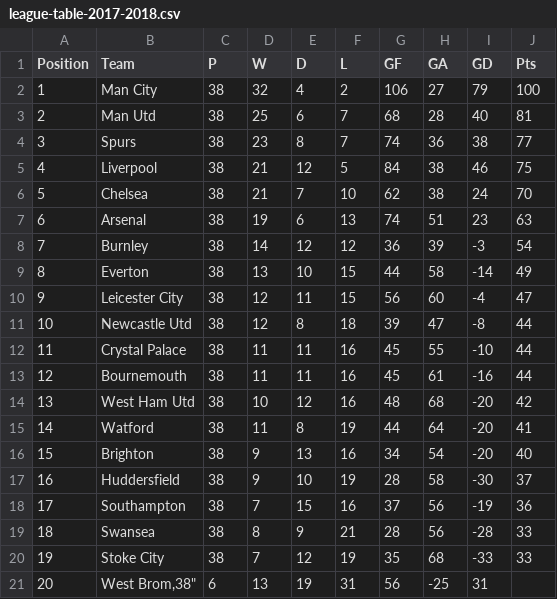
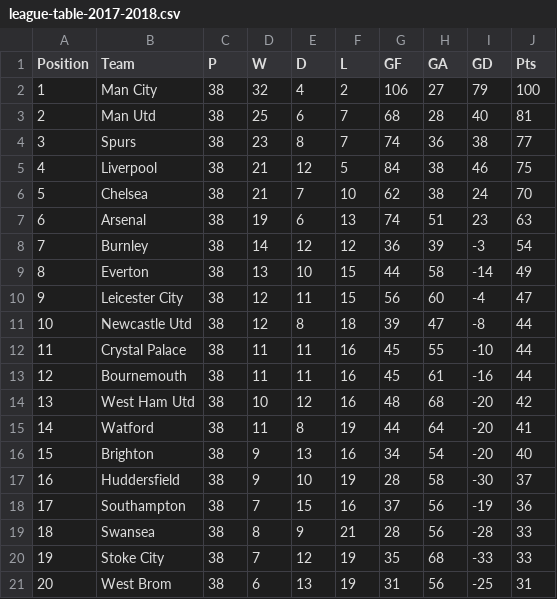
Before and after one commit to chrishaining/python_stats_with_numpy, a CSV file: football_ratings/league-table-2017-2018.csv, drawn as a sheet.

```diff
--- a/football_ratings/league-table-2017-2018.csv
+++ b/football_ratings/league-table-2017-2018.csv
@@ -20,2 +20,2 @@
 "19","Stoke City","38","7","12","19","35","68","-33","33"
-"20","West Brom,"38","6","13","19","31","56","-25","31"
+"20","West Brom","38","6","13","19","31","56","-25","31"
```
Also changed, not shown: 2 other files.
